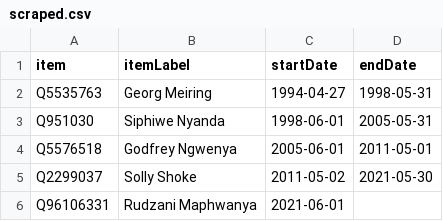
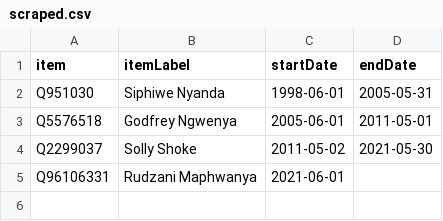
Before and after one commit to every-politician-scrapers/south-africa-cabinet, a CSV file: sources/sandf-chief/scraped.csv, drawn as a sheet.

```diff
--- a/sources/sandf-chief/scraped.csv
+++ b/sources/sandf-chief/scraped.csv
@@ -1,3 +1,2 @@
 item,itemLabel,startDate,endDate
-Q5535763,Georg Meiring,1994-04-27,1998-05-31
 Q951030,Siphiwe Nyanda,1998-06-01,2005-05-31
```
Also changed, not shown: sources/army-chief/scraped.csv, sources/army-chief/wikidata.csv, 6 other files.
